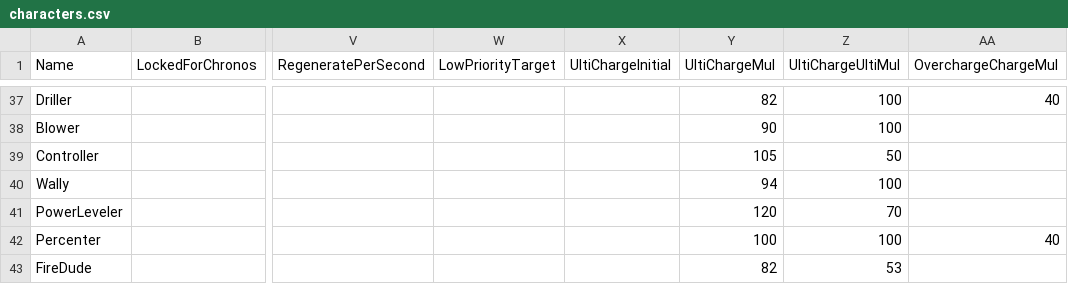
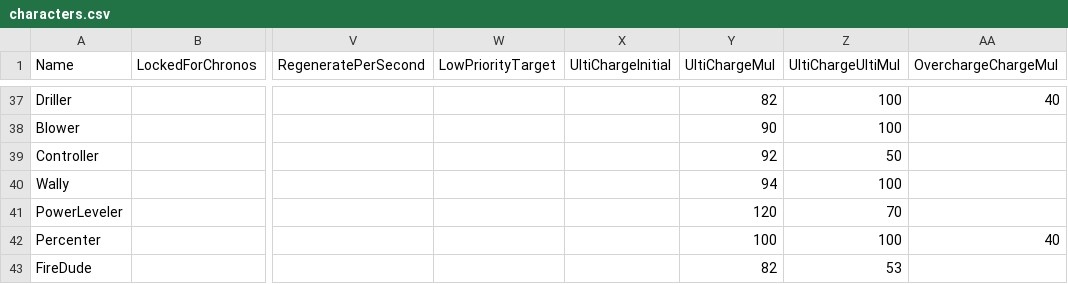
Before and after one commit to DarshanKing0/bs-file-checker-beta, a CSV file: assets/csv_logic/characters.csv, drawn as a sheet; only a part is shown, gaps mark what is left out; the diff names each change by its address in the sheet, - before the commit and + after, or states it on an @@ line.

```diff
--- a/assets/csv_logic/characters.csv
+++ b/assets/csv_logic/characters.csv
-Y39 (UltiChargeMul): 105
+Y39 (UltiChargeMul): 92
```
Also changed, not shown: assets/csv_logic/emotes.csv, assets/csv_logic/player_thumbnails.csv, 22 other files.
